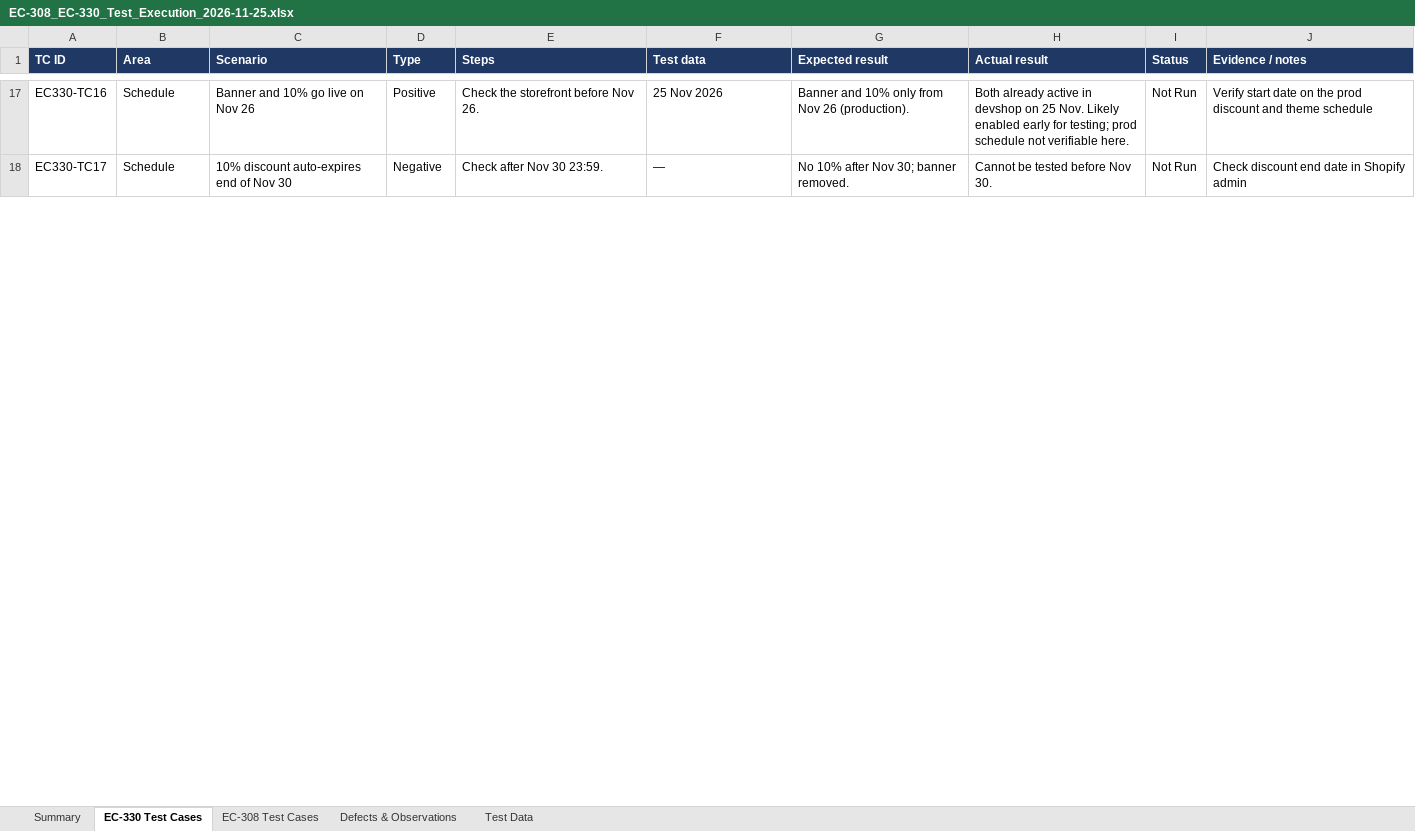
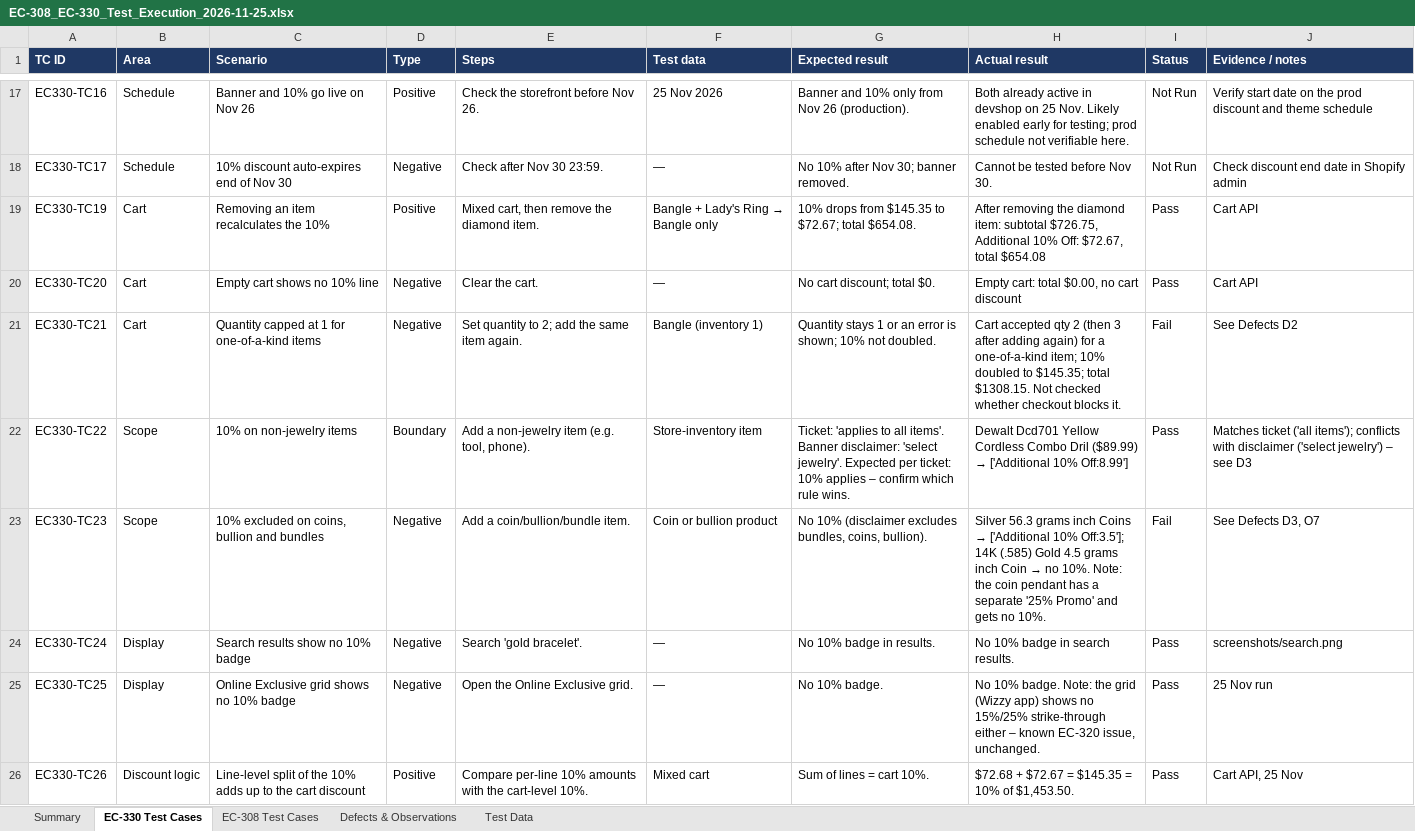
Before and after one commit to sanjeet0806/ReleaseTracking, an Excel workbook: findings/qa-ec308-ec330-2026-11-25/EC-308_EC-330_Test_Execution_2026-11-25.xlsx, sheet EC-330 Test Cases, drawn as a sheet; only a part is shown, gaps mark what is left out; values as stored, in another font and other column widths than the file's, no borders; conditional formats not drawn; the diff covers the shown part only; the diff names each change by its address in the sheet, - before the commit and + after, or states it on an @@ line.

```diff
--- a/findings/qa-ec308-ec330-2026-11-25/EC-308_EC-330_Test_Execution_2026-11-25.xlsx (sheet EC-330 Test Cases)
+++ b/findings/qa-ec308-ec330-2026-11-25/EC-308_EC-330_Test_Execution_2026-11-25.xlsx (sheet EC-330 Test Cases)
+row 19: EC330-TC19 | Cart | Removing an item recalculates the 10% | Positive | Mixed cart, then remove the diamond item. | Bangle + Lady's Ring → Bangle only | 10% drops from $145.35 to $72.67; total $654.08. | After removing the diamond item: subtotal $726.75, Additional 10% Off: $72.67, total $654.08 | Pass | Cart API
+row 20: EC330-TC20 | Cart | Empty cart shows no 10% line | Negative | Clear the cart. | — | No cart discount; total $0. | Empty cart: total $0.00, no cart discount | Pass | Cart API
+row 21: EC330-TC21 | Cart | Quantity capped at 1 for one-of-a-kind items | Negative | Set quantity to 2; add the same item again. | Bangle (inventory 1) | Quantity stays 1 or an error is shown; 10% not doubled. | Cart accepted qty 2 (then 3 after adding again) for a one-of-a-kind item; 10% doubled to $145.35; total $1308.15. Not checked whether checkout blocks it. | Fail | See Defects D2
+row 22: EC330-TC22 | Scope | 10% on non-jewelry items | Boundary | Add a non-jewelry item (e.g. tool, phone). | Store-inventory item | Ticket: 'applies to all items'. Banner disclaimer: 'select jewelry'. Expected per ticket: 10% applies – confirm which rule wins. | Dewalt Dcd701 Yellow Cordless Combo Dril ($89.99) → ['Additional 10% Off:8.99'] | Pass | Matches ticket ('all items'); conflicts with disclaimer ('select jewelry') – see D3
+row 23: EC330-TC23 | Scope | 10% excluded on coins, bullion and bundles | Negative | Add a coin/bullion/bundle item. | Coin or bullion product | No 10% (disclaimer excludes bundles, coins, bullion). | Silver 56.3 grams inch Coins → ['Additional 10% Off:3.5']; 14K (.585) Gold 4.5 grams inch Coin → no 10%. Note: the coin pendant has a separate '25% Promo' and gets no 10%. | Fail | See Defects D3, O7
+row 24: EC330-TC24 | Display | Search results show no 10% badge | Negative | Search 'gold bracelet'. | — | No 10% badge in results. | No 10% badge in search results. | Pass | screenshots/search.png
+row 25: EC330-TC25 | Display | Online Exclusive grid shows no 10% badge | Negative | Open the Online Exclusive grid. | — | No 10% badge. | No 10% badge. Note: the grid (Wizzy app) shows no 15%/25% strike-through either – known EC-320 issue, unchanged. | Pass | 25 Nov run
+row 26: EC330-TC26 | Discount logic | Line-level split of the 10% adds up to the cart discount | Positive | Compare per-line 10% amounts with the cart-level 10%. | Mixed cart | Sum of lines = cart 10%. | $72.68 + $72.67 = $145.35 = 10% of $1,453.50. | Pass | Cart API, 25 Nov
```
Also changed, not shown: 7 added rows and 6 edited cells elsewhere in this sheet, sheet EC-308 Test Cases, sheet Defects & Observations, sheet Summary, 3 other files.
